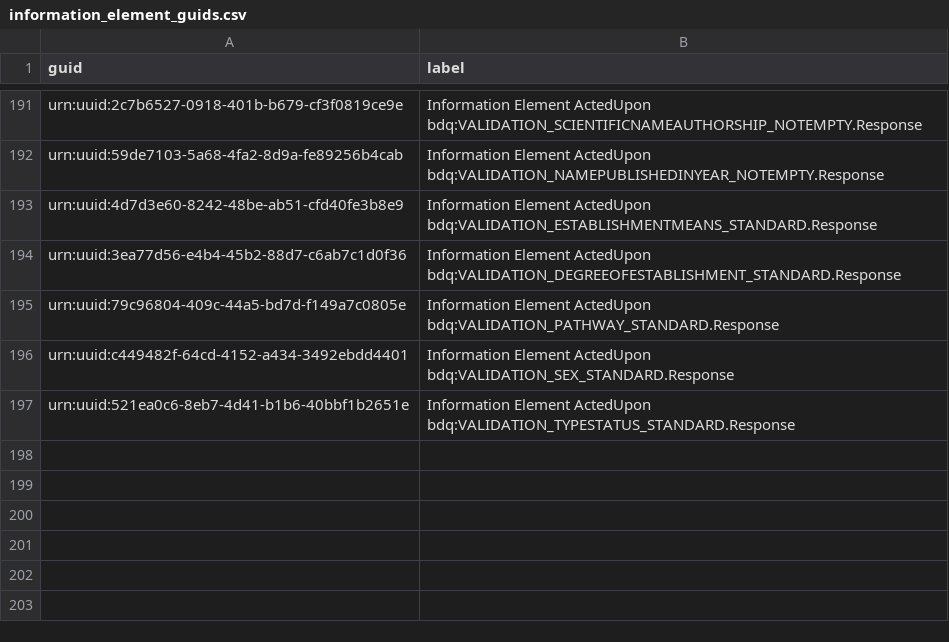
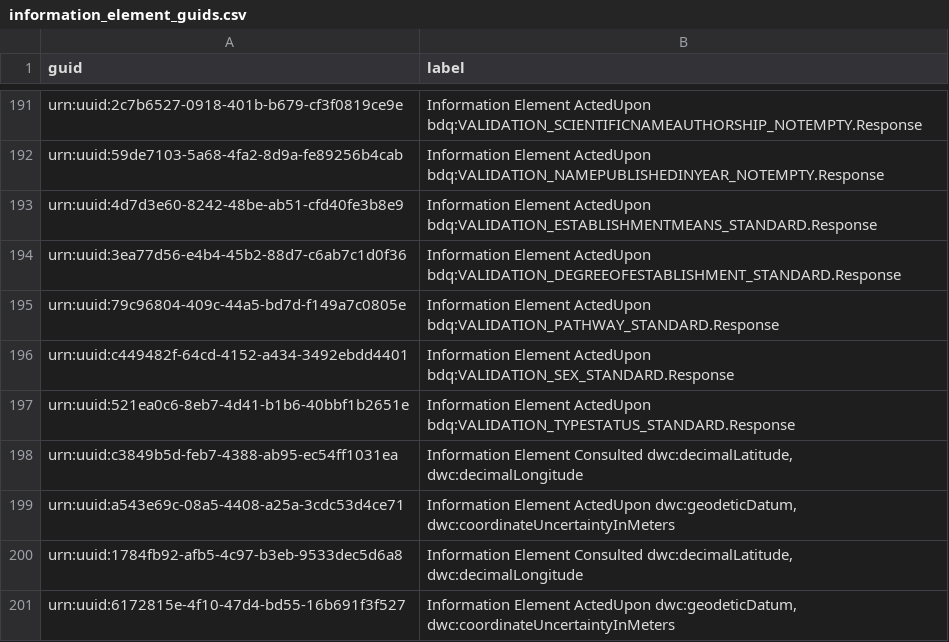
Before and after one commit to tdwg/bdq, a CSV file: tg2/core/information_element_guids.csv, drawn as a sheet; only a part is shown, gaps mark what is left out; the diff names each change by its address in the sheet, - before the commit and + after, or states it on an @@ line.

Commit message:
Adding guids for changed information elements to stabilize rdf generation.

```diff
--- a/tg2/core/information_element_guids.csv
+++ b/tg2/core/information_element_guids.csv
+row 198: urn:uuid:c3849b5d-feb7-4388-ab95-ec54ff1031ea | Information Element Consulted dwc:decimalLatitude, dwc:decimalLongitude
+row 199: urn:uuid:a543e69c-08a5-4408-a25a-3cdc53d4ce71 | Information Element ActedUpon dwc:geodeticDatum, dwc:coordinateUncertaintyInMeters
+row 200: urn:uuid:1784fb92-afb5-4c97-b3eb-9533dec5d6a8 | Information Element Consulted dwc:decimalLatitude, dwc:decimalLongitude
+row 201: urn:uuid:6172815e-4f10-47d4-bd55-16b691f3f527 | Information Element ActedUpon dwc:geodeticDatum, dwc:coordinateUncertaintyInMeters
```
Also changed, not shown: 2 other files.
